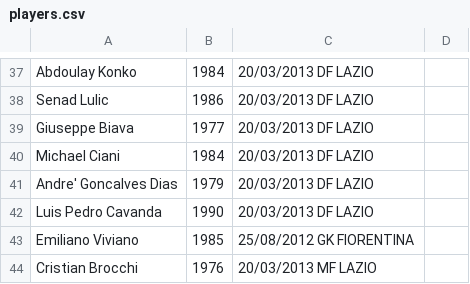
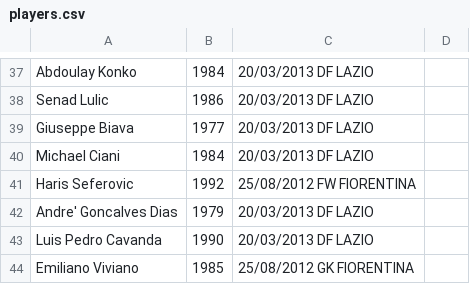
Before and after one commit to rfocardi/data, a CSV file: players.csv, drawn as a sheet; only a part is shown, gaps mark what is left out; the shorter side is filled out with more unchanged rows.

Commit message:
add seferovic

```diff
--- a/players.csv
+++ b/players.csv
@@ -40,2 +40,3 @@ Giuseppe Biava;1977;20/03/2013 DF LAZIO
 Michael Ciani;1984;20/03/2013 DF LAZIO
+Haris Seferovic;1992;25/08/2012 FW FIORENTINA
 Andre' Goncalves Dias;1979;20/03/2013 DF LAZIO
```
